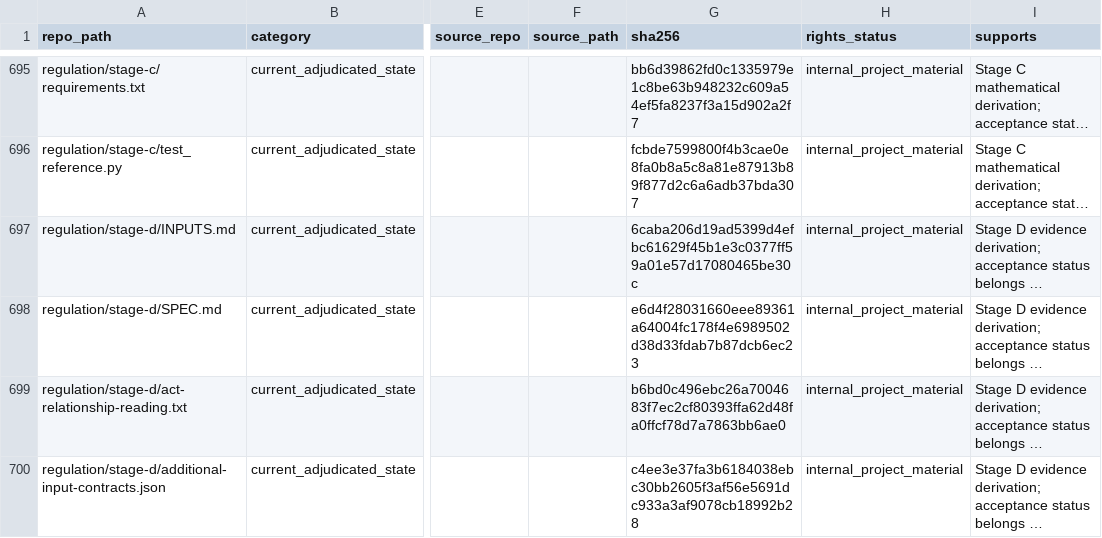
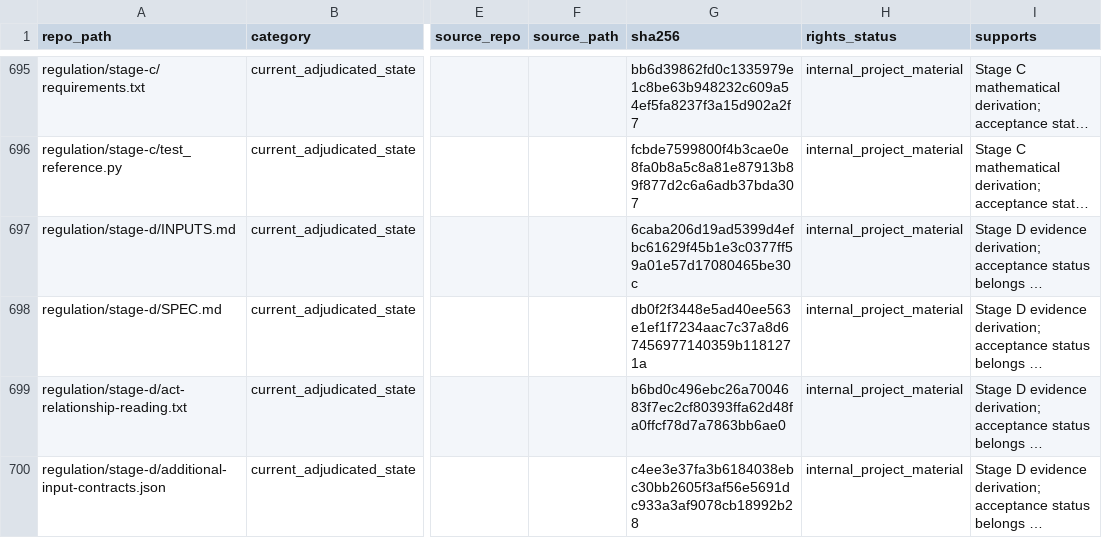
Before and after one commit to owassmer/CORDON, a CSV file: corpus/CATALOG.csv, drawn as a sheet; only a part is shown, gaps mark what is left out; long unchanged cells end in …; the diff covers the shown part only; the diff names each change by its address in the sheet, - before the commit and + after, or states it on an @@ line.

```diff
--- a/corpus/CATALOG.csv
+++ b/corpus/CATALOG.csv
-G698 (sha256): e6d4f28031660eee89361a64004fc178f4e6989502d38d33fdab7b87dcb6ec23
+G698 (sha256): db0f2f3448e5ad40ee563e1ef1f7234aac7c37a8d67456977140359b1181271a
```
Also changed, not shown: 1 added row and 5 edited cells elsewhere in this file, 7 other files.
